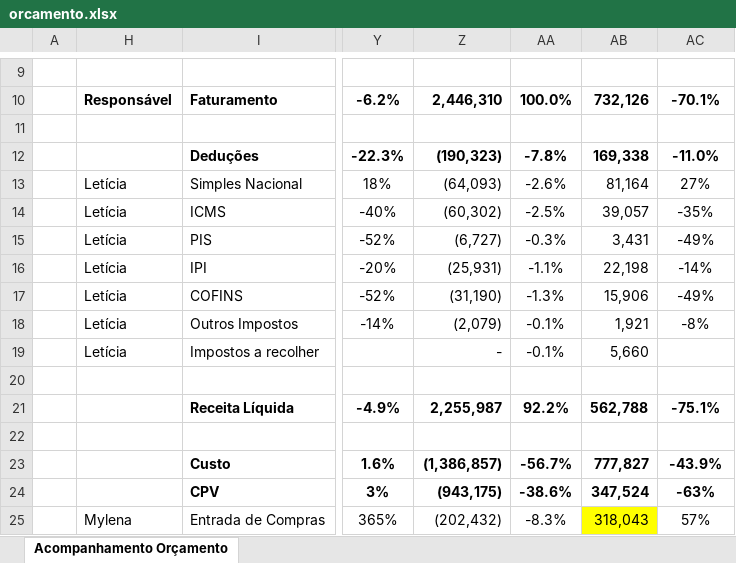
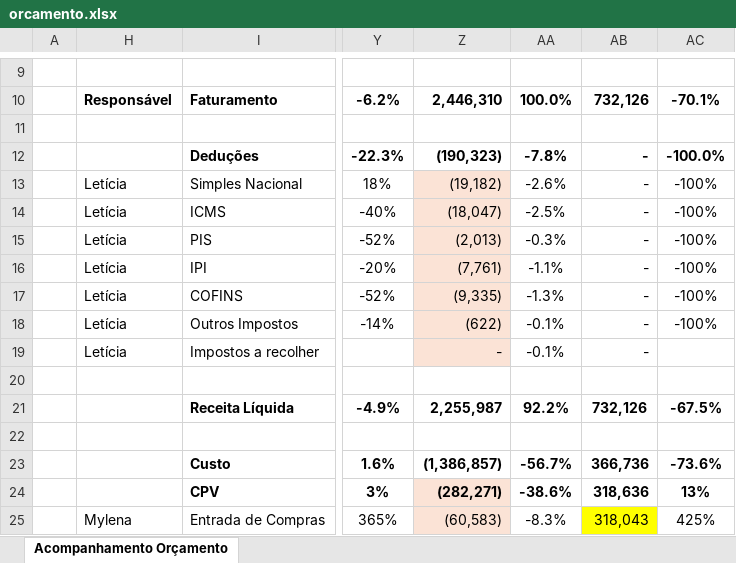
Before and after one commit to RafaelKato/karams-orcamento, an Excel workbook: orcamento.xlsx, sheet Acompanhamento Orçamento, drawn as a sheet; only a part is shown, gaps mark what is left out; values as stored, in another font and other column widths than the file's, no borders; conditional formats not drawn; the diff covers the shown part only; the diff names each change by its address in the sheet, - before the commit and + after, or states it on an @@ line.

Commit message:
Add files via upload

```diff
--- a/orcamento.xlsx (sheet Acompanhamento Orçamento)
+++ b/orcamento.xlsx (sheet Acompanhamento Orçamento)
-AB12: 169,338
+AB12: -
-AC12: -11.0%
+AC12: -100.0%
-Z13: (64,093)
+Z13: (19,182)
-Z13:Z19 fill: none
+Z13:Z19 fill: #FBE3D6
-AB13: 81,164
+AB13: -
-AC13: 27%
+AC13: -100%
-Z14: (60,302)
+Z14: (18,047)
-AB14: 39,057
+AB14: -
-AC14: -35%
+AC14: -100%
-Z15: (6,727)
+Z15: (2,013)
-AB15: 3,431
+AB15: -
-AC15: -49%
+AC15: -100%
-Z16: (25,931)
+Z16: (7,761)
-AB16: 22,198
+AB16: -
-AC16: -14%
+AC16: -100%
-Z17: (31,190)
+Z17: (9,335)
-AB17: 15,906
+AB17: -
-AC17: -49%
+AC17: -100%
-Z18: (2,079)
+Z18: (622)
-AB18: 1,921
+AB18: -
-AC18: -8%
+AC18: -100%
-AB19: 5,660
+AB19: -
-AB21: 562,788
+AB21: 732,126
-AC21: -75.1%
+AC21: -67.5%
-AB23: 777,827
+AB23: 366,736
-AC23: -43.9%
+AC23: -73.6%
-Z24: (943,175)
+Z24: (282,271)
-Z24:Z25 fill: none
+Z24:Z25 fill: #FBE3D6
-AB24: 347,524
+AB24: 318,636
-AC24: -63%
+AC24: 13%
-Z25: (202,432)
+Z25: (60,583)
-AC25: 57%
+AC25: 425%
```
Also changed, not shown: 58 edited cells and cell formats elsewhere in this sheet, formulas that keep their value.
